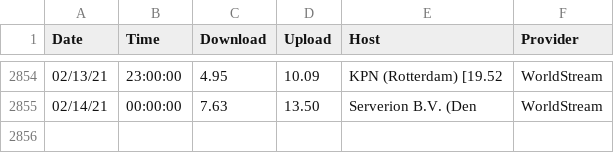
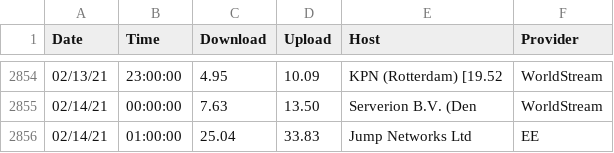
Before and after one commit to paulologeh/isp-speed, a CSV file: speed_data.csv, drawn as a sheet; only a part is shown, gaps mark what is left out; the diff names each change by its address in the sheet, - before the commit and + after, or states it on an @@ line.

```diff
--- a/speed_data.csv
+++ b/speed_data.csv
+row 2856: 02/14/21 | 01:00:00 | 25.04 | 33.83 | Jump Networks Ltd | EE
```
Also changed, not shown: 5 other files.
